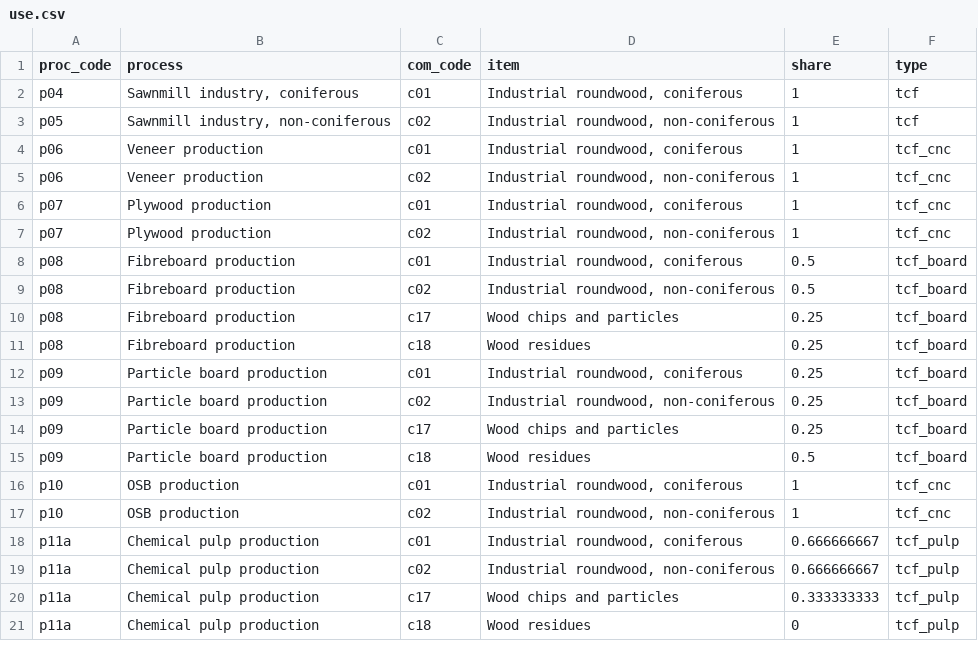
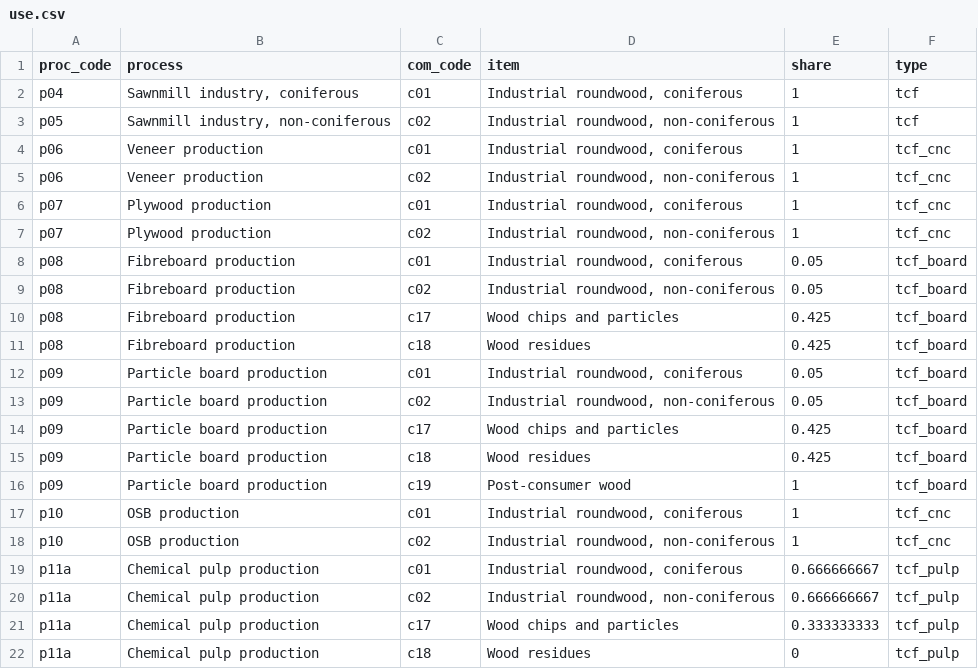
Before and after one commit to paulrougieux/forbio, a CSV file: inst/use.csv, drawn as a sheet; only a part is shown.

```diff
--- a/inst/use.csv
+++ b/inst/use.csv
@@ -7,10 +7,11 @@ p07;Plywood production;c01;Industrial roundwood, coniferous;1;tcf_cnc
 p07;Plywood production;c02;Industrial roundwood, non-coniferous;1;tcf_cnc
-p08;Fibreboard production;c01;Industrial roundwood, coniferous;0.5;tcf_board
-p08;Fibreboard production;c02;Industrial roundwood, non-coniferous;0.5;tcf_board
-p08;Fibreboard production;c17;Wood chips and particles;0.25;tcf_board
-p08;Fibreboard production;c18;Wood residues;0.25;tcf_board
-p09;Particle board production;c01;Industrial roundwood, coniferous;0.25;tcf_board
-p09;Particle board production;c02;Industrial roundwood, non-coniferous;0.25;tcf_board
-p09;Particle board production;c17;Wood chips and particles;0.25;tcf_board
-p09;Particle board production;c18;Wood residues;0.5;tcf_board
+p08;Fibreboard production;c01;Industrial roundwood, coniferous;0.05;tcf_board
+p08;Fibreboard production;c02;Industrial roundwood, non-coniferous;0.05;tcf_board
+p08;Fibreboard production;c17;Wood chips and particles;0.425;tcf_board
+p08;Fibreboard production;c18;Wood residues;0.425;tcf_board
+p09;Particle board production;c01;Industrial roundwood, coniferous;0.05;tcf_board
+p09;Particle board production;c02;Industrial roundwood, non-coniferous;0.05;tcf_board
+p09;Particle board production;c17;Wood chips and particles;0.425;tcf_board
+p09;Particle board production;c18;Wood residues;0.425;tcf_board
+p09;Particle board production;c19;Post-consumer wood;1;tcf_board
 p10;OSB production;c01;Industrial roundwood, coniferous;1;tcf_cnc
```
Also changed, not shown: 3 other files.
